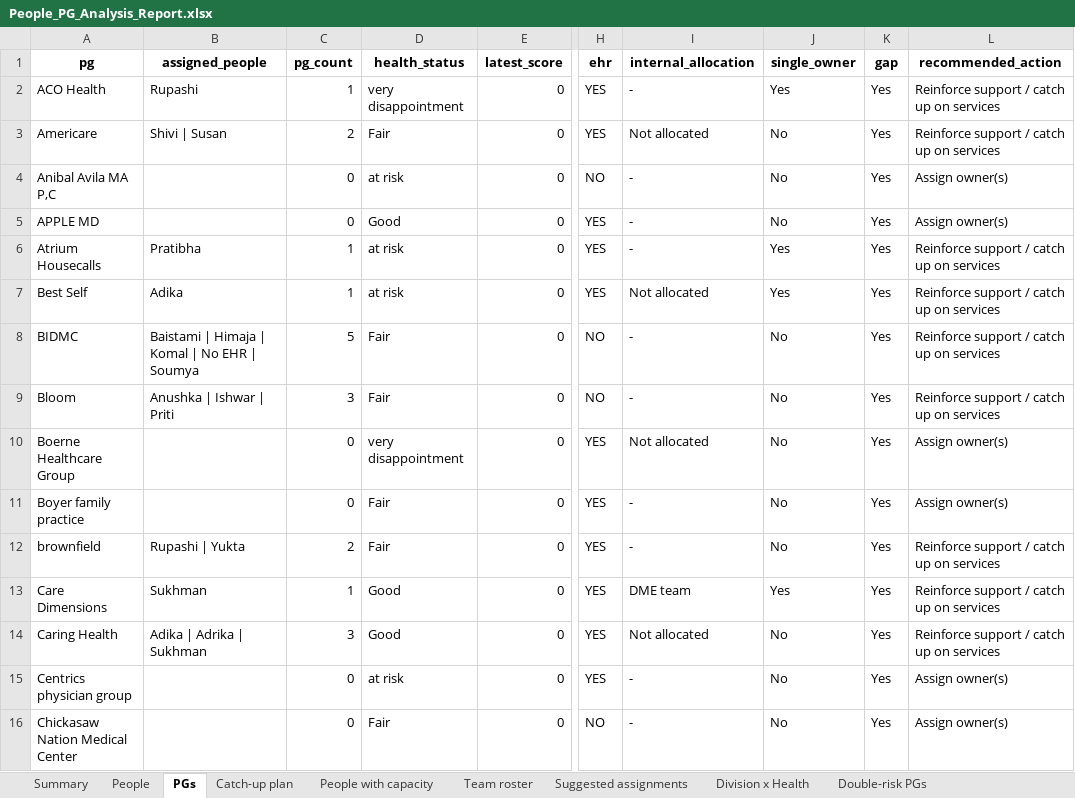
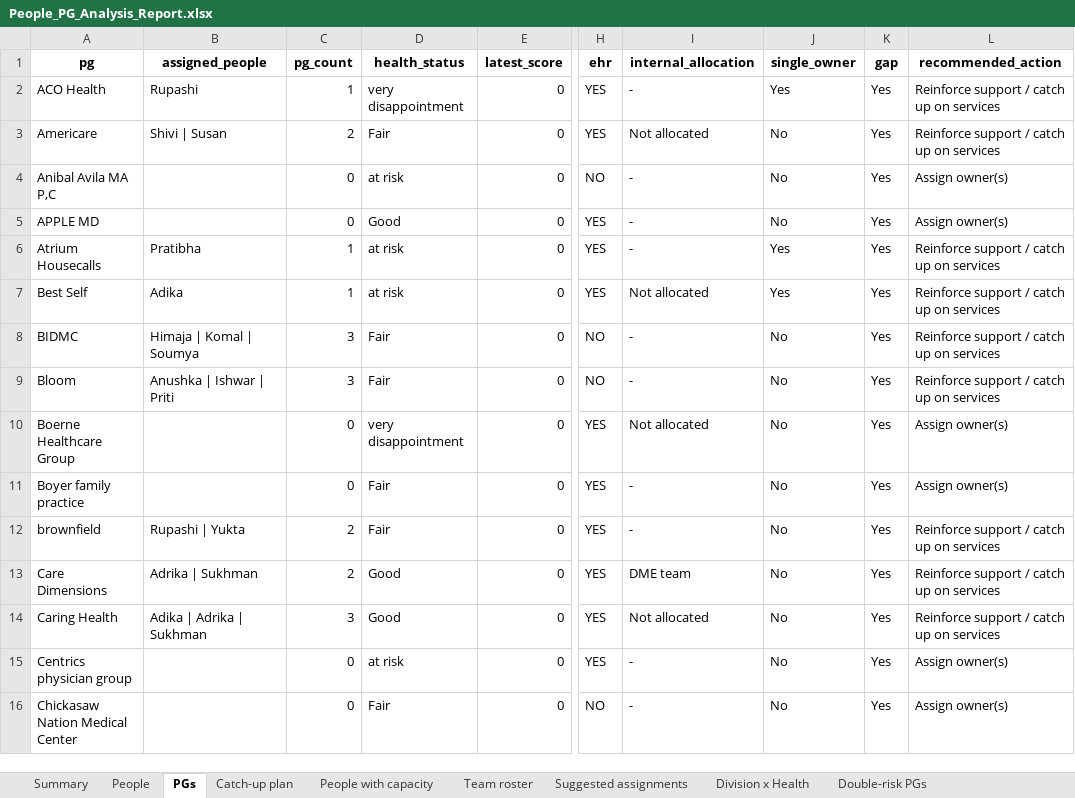
Before and after one commit to ved05/people-analysis, an Excel workbook: output/People_PG_Analysis_Report.xlsx, sheet PGs, drawn as a sheet; only a part is shown, gaps mark what is left out; values as stored, in another font and other column widths than the file's, no borders; the diff covers the shown part only; the diff names each change by its address in the sheet, - before the commit and + after, or states it on an @@ line.

Commit message:
Refresh analysis output

```diff
--- a/output/People_PG_Analysis_Report.xlsx (sheet PGs)
+++ b/output/People_PG_Analysis_Report.xlsx (sheet PGs)
-B8 (assigned_people): Baistami | Himaja | Komal | No EHR | Soumya
+B8 (assigned_people): Himaja | Komal | Soumya
-C8 (pg_count): 5
+C8 (pg_count): 3
-B13 (assigned_people): Sukhman
+B13 (assigned_people): Adrika | Sukhman
-C13 (pg_count): 1
+C13 (pg_count): 2
-J13 (single_owner): Yes
+J13 (single_owner): No
```
Also changed, not shown: 13 edited cells elsewhere in this sheet, sheet Double-risk PGs, sheet Catch-up plan, 4 other files.
